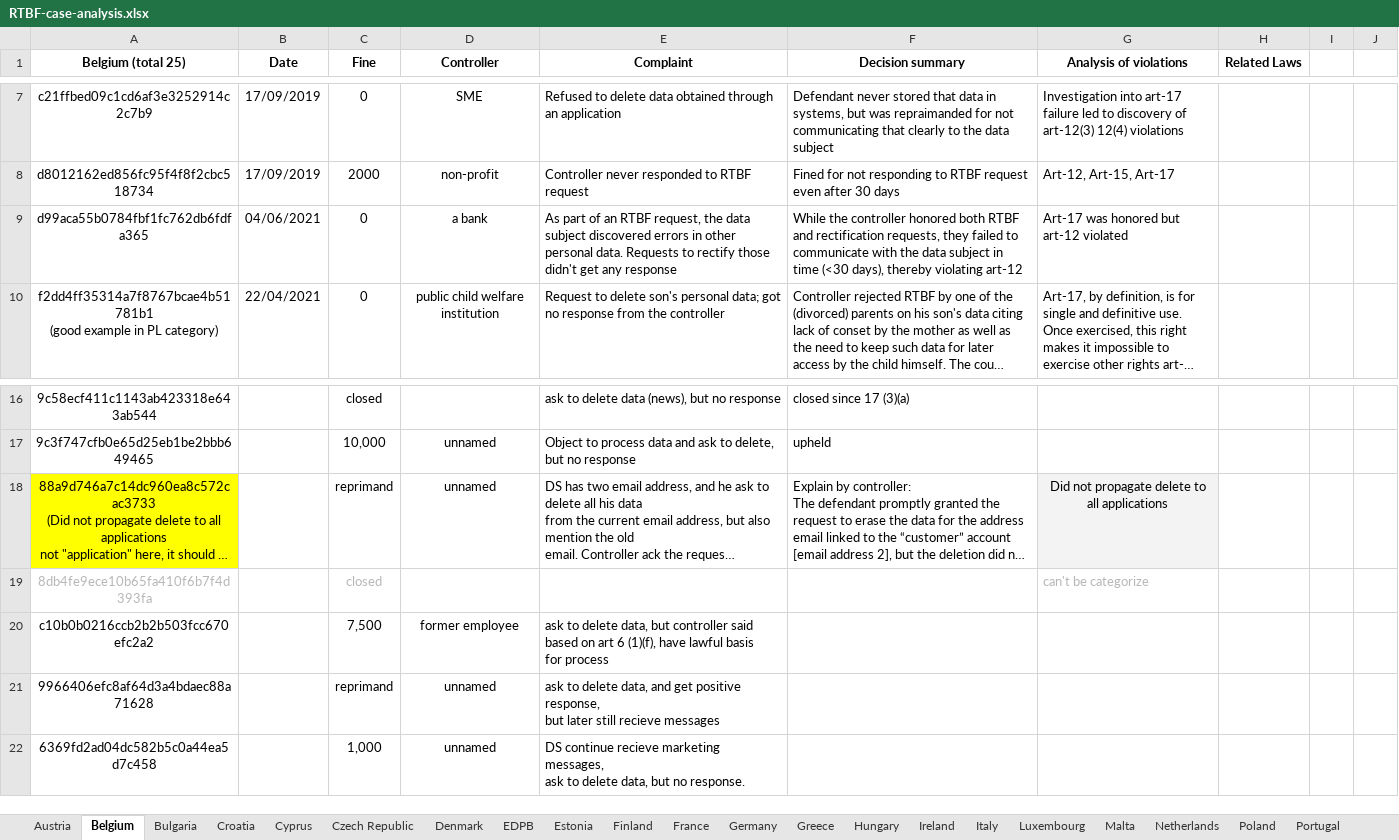
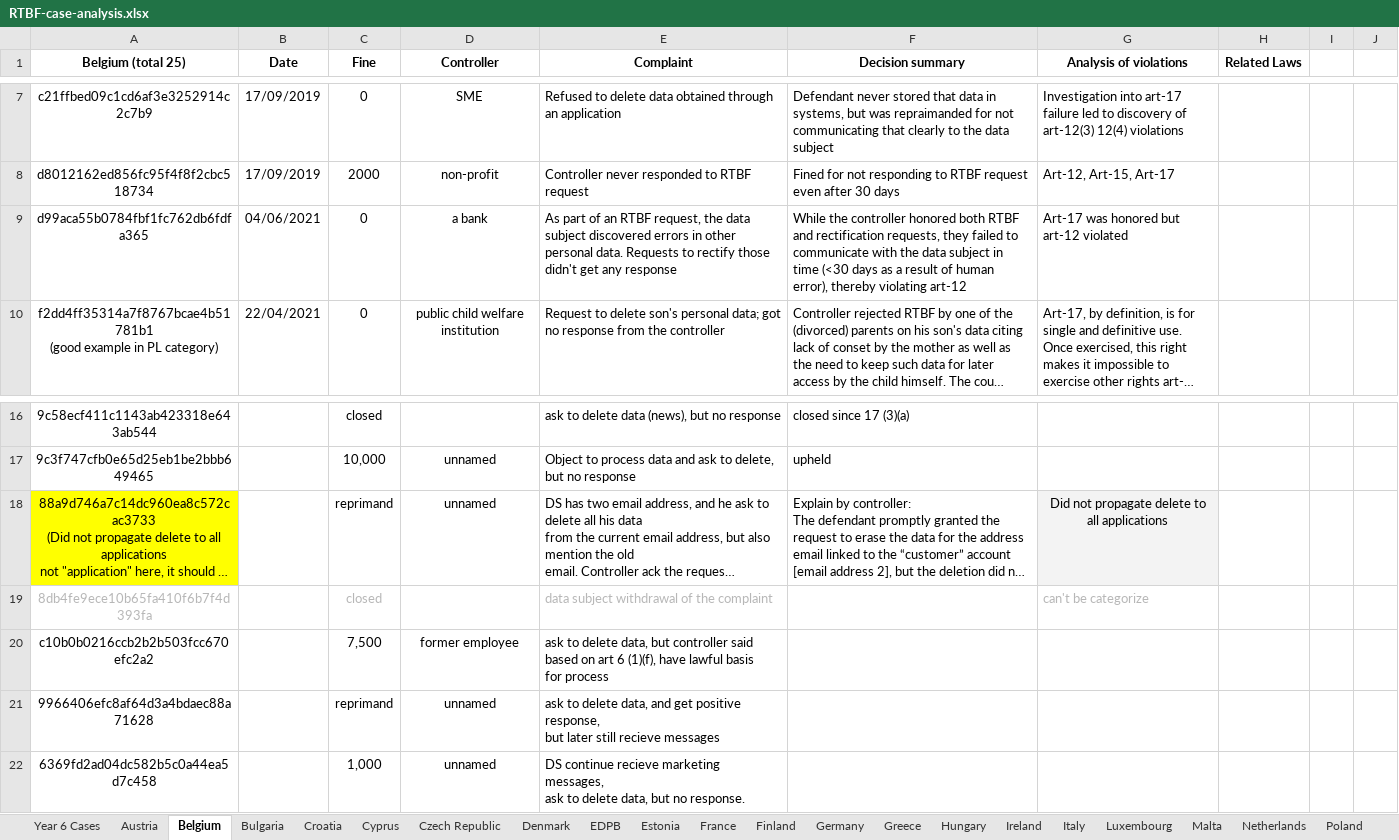
Before and after one commit to lawfulcomputing/RTBF, an Excel workbook: RTBF-enforcements/RTBF-case-analysis.xlsx, sheet Belgium, drawn as a sheet; only a part is shown, gaps mark what is left out; long unchanged cells end in …; values as stored, in another font and other column widths than the file's, no borders; charts and pictures and table styles not drawn; the diff names each change by its address in the sheet, - before the commit and + after, or states it on an @@ line.

```diff
--- a/RTBF-enforcements/RTBF-case-analysis.xlsx (sheet Belgium)
+++ b/RTBF-enforcements/RTBF-case-analysis.xlsx (sheet Belgium)
+sheet tab: Year 6 Cases
@@ sheet tab order changed: Year 6 Cases | Austria | Belgium | Bulgaria | Croatia | Cyprus | Czech Republic | Denmark | EDPB | Estonia | France | Finland | Germany | Greece | Hungary | Ireland | Italy | Luxembourg | Malta | Netherlands | Poland @@
-F9 (Decision summary): …time (<30 days), thereby violating…
+F9 (Decision summary): …time (<30 days as a result of human error), thereby violating…
-E19 (Complaint): (empty)
+E19 (Complaint): data subject withdrawal of the complaint
```
Also changed, not shown: sheet Hungary, sheet Czech Republic, sheet Italy, sheet Greece, sheet Spain, sheet Austria, 2 more sheets, charts or pictures.
